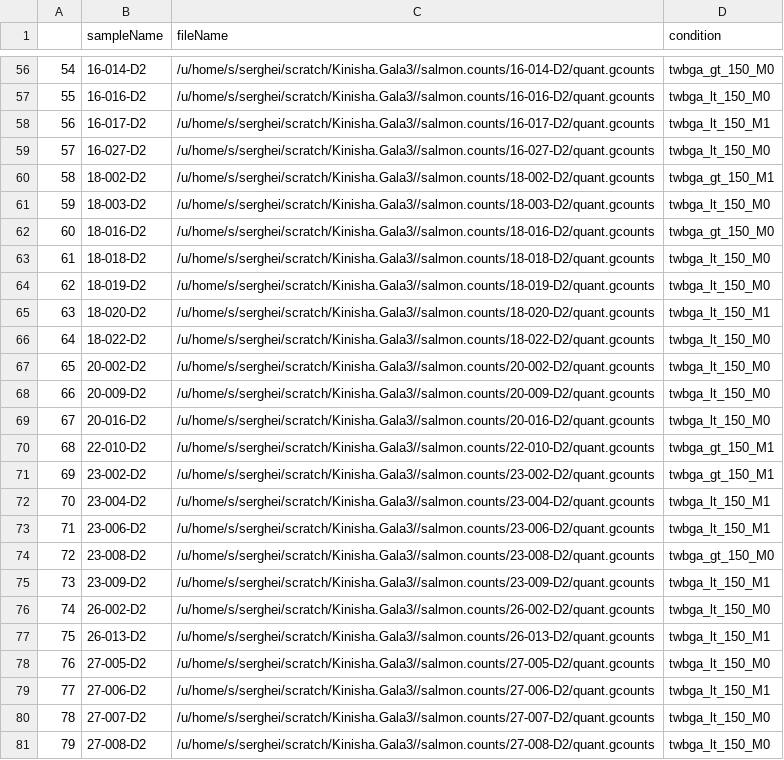
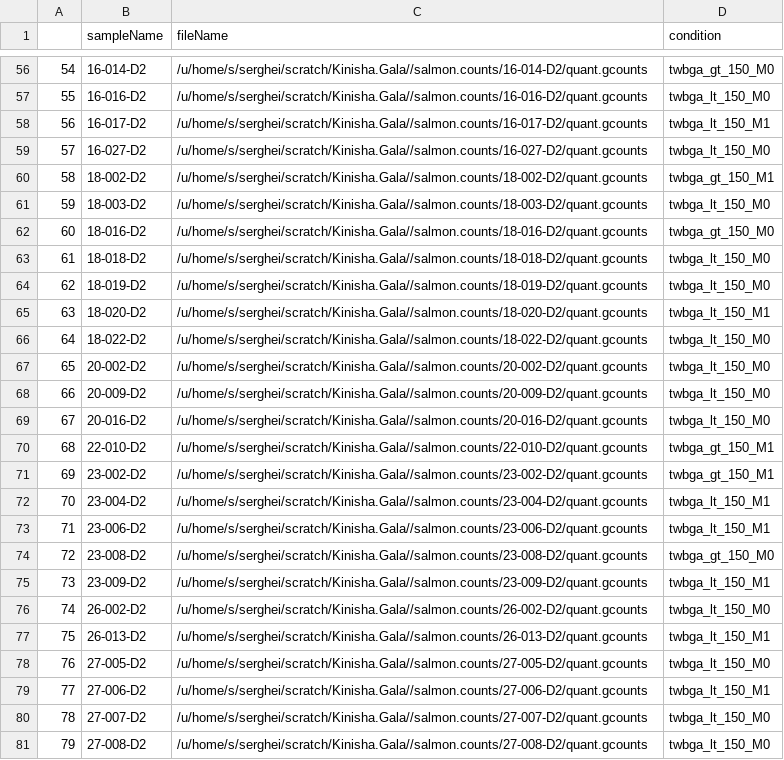
Before and after one commit to myCollaborations/Kinisha.Gala, a CSV file: phenotype.mortality-twbga.day2.DE.csv, drawn as a sheet; only a part is shown, gaps mark what is left out; the diff covers the shown part only.

```diff
--- a/phenotype.mortality-twbga.day2.DE.csv
+++ b/phenotype.mortality-twbga.day2.DE.csv
@@ -56,26 +56,26 @@
-54	16-014-D2	/u/home/s/serghei/scratch/Kinisha.Gala3//salmon.counts/16-014-D2/quant.gcounts	twbga_gt_150_M0
-55	16-016-D2	/u/home/s/serghei/scratch/Kinisha.Gala3//salmon.counts/16-016-D2/quant.gcounts	twbga_lt_150_M0
-56	16-017-D2	/u/home/s/serghei/scratch/Kinisha.Gala3//salmon.counts/16-017-D2/quant.gcounts	twbga_lt_150_M1
-57	16-027-D2	/u/home/s/serghei/scratch/Kinisha.Gala3//salmon.counts/16-027-D2/quant.gcounts	twbga_lt_150_M0
-58	18-002-D2	/u/home/s/serghei/scratch/Kinisha.Gala3//salmon.counts/18-002-D2/quant.gcounts	twbga_gt_150_M1
-59	18-003-D2	/u/home/s/serghei/scratch/Kinisha.Gala3//salmon.counts/18-003-D2/quant.gcounts	twbga_lt_150_M0
-60	18-016-D2	/u/home/s/serghei/scratch/Kinisha.Gala3//salmon.counts/18-016-D2/quant.gcounts	twbga_gt_150_M0
-61	18-018-D2	/u/home/s/serghei/scratch/Kinisha.Gala3//salmon.counts/18-018-D2/quant.gcounts	twbga_lt_150_M0
-62	18-019-D2	/u/home/s/serghei/scratch/Kinisha.Gala3//salmon.counts/18-019-D2/quant.gcounts	twbga_lt_150_M0
-63	18-020-D2	/u/home/s/serghei/scratch/Kinisha.Gala3//salmon.counts/18-020-D2/quant.gcounts	twbga_lt_150_M1
-64	18-022-D2	/u/home/s/serghei/scratch/Kinisha.Gala3//salmon.counts/18-022-D2/quant.gcounts	twbga_lt_150_M0
-65	20-002-D2	/u/home/s/serghei/scratch/Kinisha.Gala3//salmon.counts/20-002-D2/quant.gcounts	twbga_lt_150_M0
-66	20-009-D2	/u/home/s/serghei/scratch/Kinisha.Gala3//salmon.counts/20-009-D2/quant.gcounts	twbga_lt_150_M0
-67	20-016-D2	/u/home/s/serghei/scratch/Kinisha.Gala3//salmon.counts/20-016-D2/quant.gcounts	twbga_lt_150_M0
-68	22-010-D2	/u/home/s/serghei/scratch/Kinisha.Gala3//salmon.counts/22-010-D2/quant.gcounts	twbga_gt_150_M1
-69	23-002-D2	/u/home/s/serghei/scratch/Kinisha.Gala3//salmon.counts/23-002-D2/quant.gcounts	twbga_gt_150_M1
-70	23-004-D2	/u/home/s/serghei/scratch/Kinisha.Gala3//salmon.counts/23-004-D2/quant.gcounts	twbga_lt_150_M1
-71	23-006-D2	/u/home/s/serghei/scratch/Kinisha.Gala3//salmon.counts/23-006-D2/quant.gcounts	twbga_lt_150_M1
-72	23-008-D2	/u/home/s/serghei/scratch/Kinisha.Gala3//salmon.counts/23-008-D2/quant.gcounts	twbga_gt_150_M0
-73	23-009-D2	/u/home/s/serghei/scratch/Kinisha.Gala3//salmon.counts/23-009-D2/quant.gcounts	twbga_lt_150_M1
-74	26-002-D2	/u/home/s/serghei/scratch/Kinisha.Gala3//salmon.counts/26-002-D2/quant.gcounts	twbga_lt_150_M0
-75	26-013-D2	/u/home/s/serghei/scratch/Kinisha.Gala3//salmon.counts/26-013-D2/quant.gcounts	twbga_lt_150_M1
-76	27-005-D2	/u/home/s/serghei/scratch/Kinisha.Gala3//salmon.counts/27-005-D2/quant.gcounts	twbga_lt_150_M0
-77	27-006-D2	/u/home/s/serghei/scratch/Kinisha.Gala3//salmon.counts/27-006-D2/quant.gcounts	twbga_lt_150_M1
-78	27-007-D2	/u/home/s/serghei/scratch/Kinisha.Gala3//salmon.counts/27-007-D2/quant.gcounts	twbga_lt_150_M0
-79	27-008-D2	/u/home/s/serghei/scratch/Kinisha.Gala3//salmon.counts/27-008-D2/quant.gcounts	twbga_lt_150_M0
+54	16-014-D2	/u/home/s/serghei/scratch/Kinisha.Gala//salmon.counts/16-014-D2/quant.gcounts	twbga_gt_150_M0
+55	16-016-D2	/u/home/s/serghei/scratch/Kinisha.Gala//salmon.counts/16-016-D2/quant.gcounts	twbga_lt_150_M0
+56	16-017-D2	/u/home/s/serghei/scratch/Kinisha.Gala//salmon.counts/16-017-D2/quant.gcounts	twbga_lt_150_M1
+57	16-027-D2	/u/home/s/serghei/scratch/Kinisha.Gala//salmon.counts/16-027-D2/quant.gcounts	twbga_lt_150_M0
+58	18-002-D2	/u/home/s/serghei/scratch/Kinisha.Gala//salmon.counts/18-002-D2/quant.gcounts	twbga_gt_150_M1
+59	18-003-D2	/u/home/s/serghei/scratch/Kinisha.Gala//salmon.counts/18-003-D2/quant.gcounts	twbga_lt_150_M0
+60	18-016-D2	/u/home/s/serghei/scratch/Kinisha.Gala//salmon.counts/18-016-D2/quant.gcounts	twbga_gt_150_M0
+61	18-018-D2	/u/home/s/serghei/scratch/Kinisha.Gala//salmon.counts/18-018-D2/quant.gcounts	twbga_lt_150_M0
+62	18-019-D2	/u/home/s/serghei/scratch/Kinisha.Gala//salmon.counts/18-019-D2/quant.gcounts	twbga_lt_150_M0
+63	18-020-D2	/u/home/s/serghei/scratch/Kinisha.Gala//salmon.counts/18-020-D2/quant.gcounts	twbga_lt_150_M1
+64	18-022-D2	/u/home/s/serghei/scratch/Kinisha.Gala//salmon.counts/18-022-D2/quant.gcounts	twbga_lt_150_M0
+65	20-002-D2	/u/home/s/serghei/scratch/Kinisha.Gala//salmon.counts/20-002-D2/quant.gcounts	twbga_lt_150_M0
+66	20-009-D2	/u/home/s/serghei/scratch/Kinisha.Gala//salmon.counts/20-009-D2/quant.gcounts	twbga_lt_150_M0
+67	20-016-D2	/u/home/s/serghei/scratch/Kinisha.Gala//salmon.counts/20-016-D2/quant.gcounts	twbga_lt_150_M0
+68	22-010-D2	/u/home/s/serghei/scratch/Kinisha.Gala//salmon.counts/22-010-D2/quant.gcounts	twbga_gt_150_M1
+69	23-002-D2	/u/home/s/serghei/scratch/Kinisha.Gala//salmon.counts/23-002-D2/quant.gcounts	twbga_gt_150_M1
+70	23-004-D2	/u/home/s/serghei/scratch/Kinisha.Gala//salmon.counts/23-004-D2/quant.gcounts	twbga_lt_150_M1
+71	23-006-D2	/u/home/s/serghei/scratch/Kinisha.Gala//salmon.counts/23-006-D2/quant.gcounts	twbga_lt_150_M1
+72	23-008-D2	/u/home/s/serghei/scratch/Kinisha.Gala//salmon.counts/23-008-D2/quant.gcounts	twbga_gt_150_M0
+73	23-009-D2	/u/home/s/serghei/scratch/Kinisha.Gala//salmon.counts/23-009-D2/quant.gcounts	twbga_lt_150_M1
+74	26-002-D2	/u/home/s/serghei/scratch/Kinisha.Gala//salmon.counts/26-002-D2/quant.gcounts	twbga_lt_150_M0
+75	26-013-D2	/u/home/s/serghei/scratch/Kinisha.Gala//salmon.counts/26-013-D2/quant.gcounts	twbga_lt_150_M1
+76	27-005-D2	/u/home/s/serghei/scratch/Kinisha.Gala//salmon.counts/27-005-D2/quant.gcounts	twbga_lt_150_M0
+77	27-006-D2	/u/home/s/serghei/scratch/Kinisha.Gala//salmon.counts/27-006-D2/quant.gcounts	twbga_lt_150_M1
+78	27-007-D2	/u/home/s/serghei/scratch/Kinisha.Gala//salmon.counts/27-007-D2/quant.gcounts	twbga_lt_150_M0
+79	27-008-D2	/u/home/s/serghei/scratch/Kinisha.Gala//salmon.counts/27-008-D2/quant.gcounts	twbga_lt_150_M0
```
Also changed, not shown: 54 edited cells elsewhere in this file, phenotype.mortality-twbga.day0.DE.csv, phenotype.mortality.day0.DE.csv, 8 other files.
